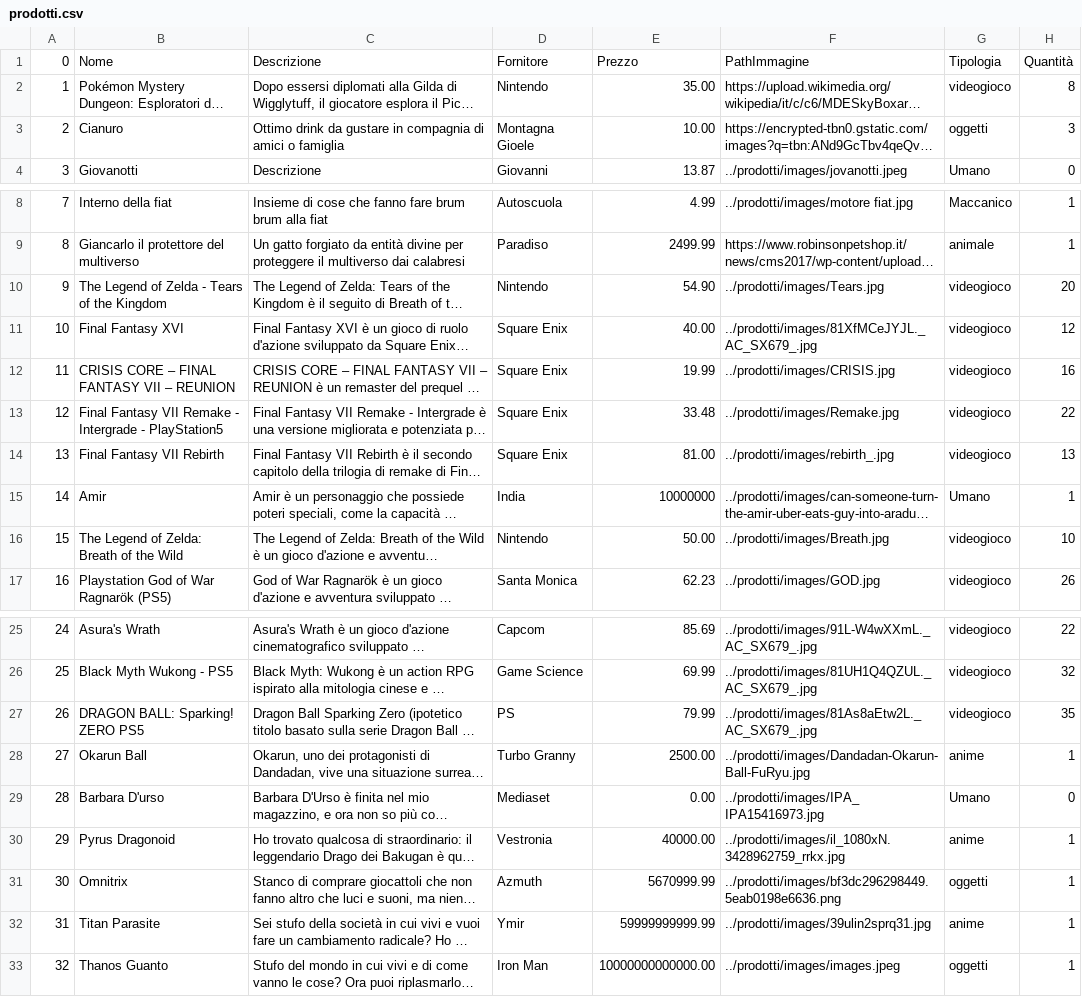
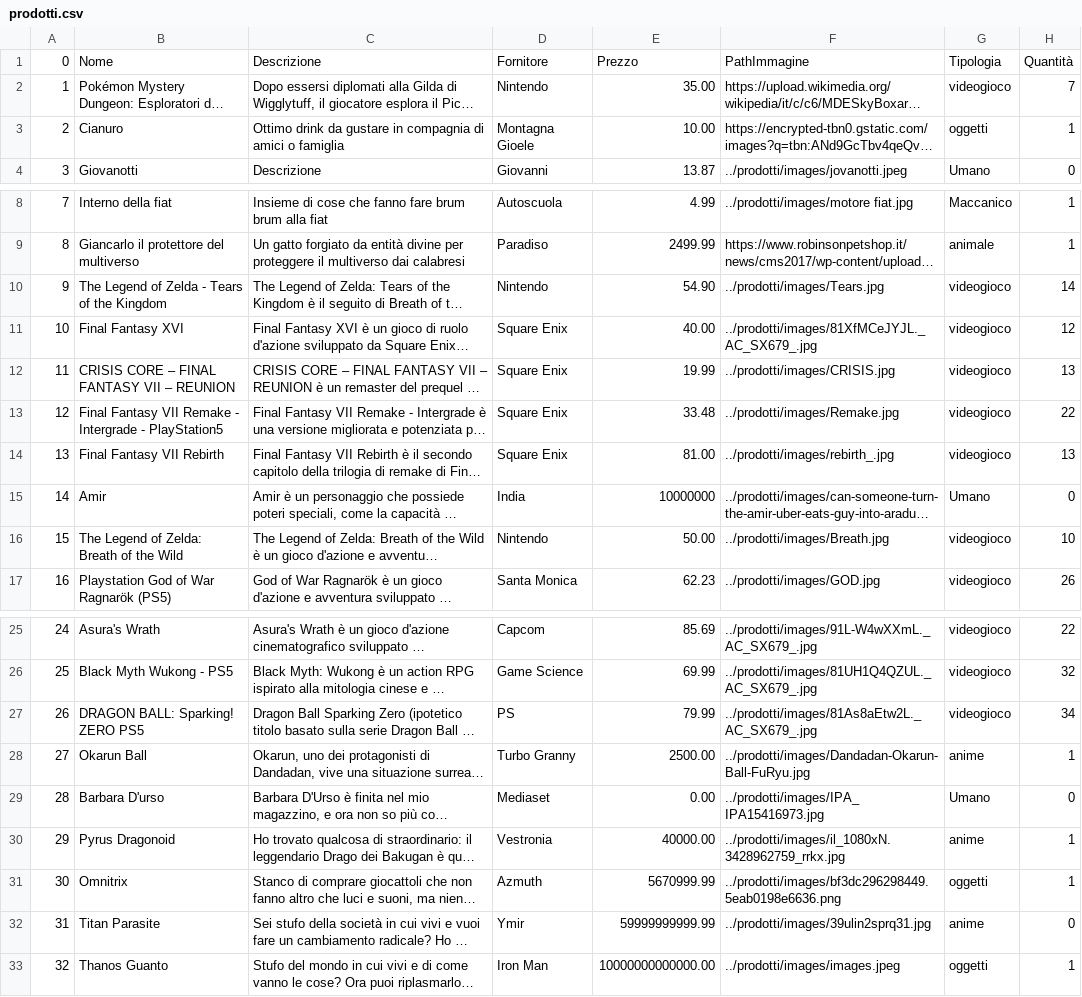
Before and after one commit to loscai/Progetto-gestione-inventario, a CSV file: prodotti/datas/prodotti.csv, drawn as a sheet; only a part is shown, gaps mark what is left out; long unchanged cells end in …; the diff names each change by its address in the sheet, - before the commit and + after, or states it on an @@ line.

```diff
--- a/prodotti/datas/prodotti.csv
+++ b/prodotti/datas/prodotti.csv
-H2: 8
+H2: 7
-H3: 3
+H3: 1
-H10: 20
+H10: 14
-H12: 16
+H12: 13
-H15: 1
+H15: 0
-H27: 35
+H27: 34
-H32: 1
+H32: 0
```
Also changed, not shown: 2 other files.
